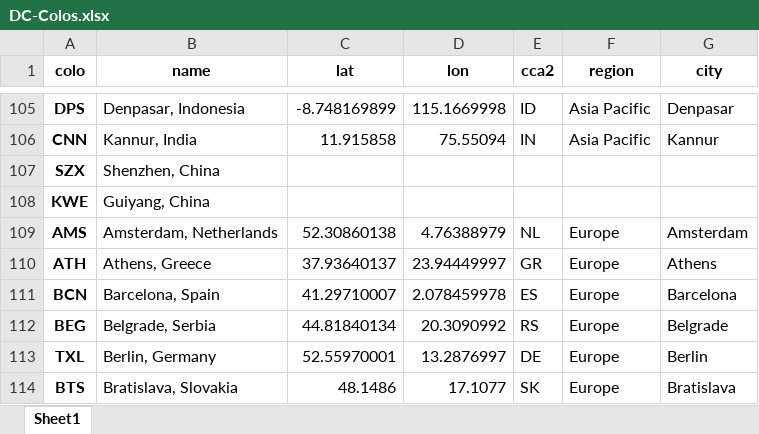
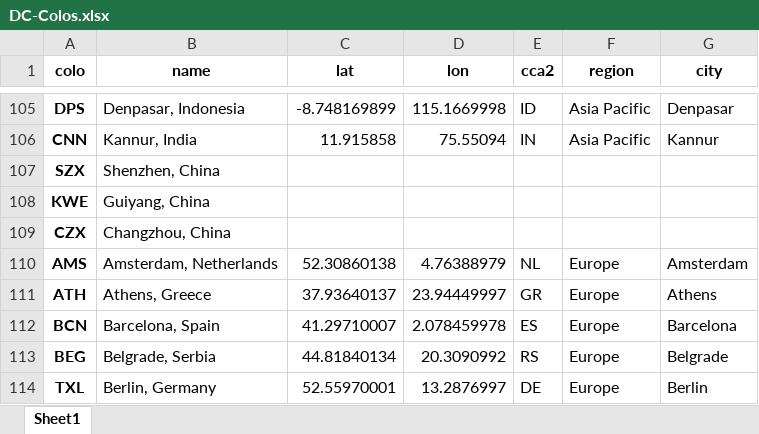
Before and after one commit to troymjones/cloudflare-colo-list, an Excel workbook: DC-Colos.xlsx, sheet Sheet1, drawn as a sheet; only a part is shown, gaps mark what is left out; the shorter side is filled out with more unchanged rows; values as stored, in another font and other column widths than the file's, no borders; the diff names each change by its address in the sheet, - before the commit and + after, or states it on an @@ line.

```diff
--- a/DC-Colos.xlsx (sheet Sheet1)
+++ b/DC-Colos.xlsx (sheet Sheet1)
+row 109: CZX | Changzhou, China
```
Also changed, not shown: 2 other files.
